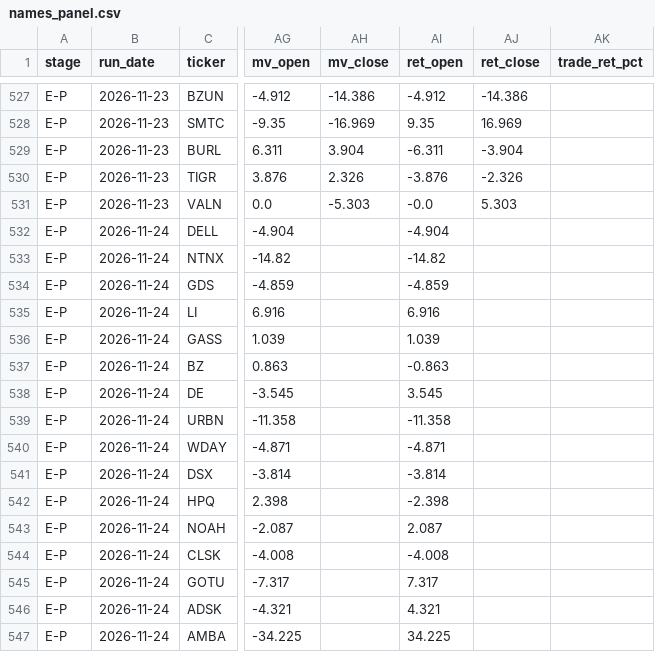
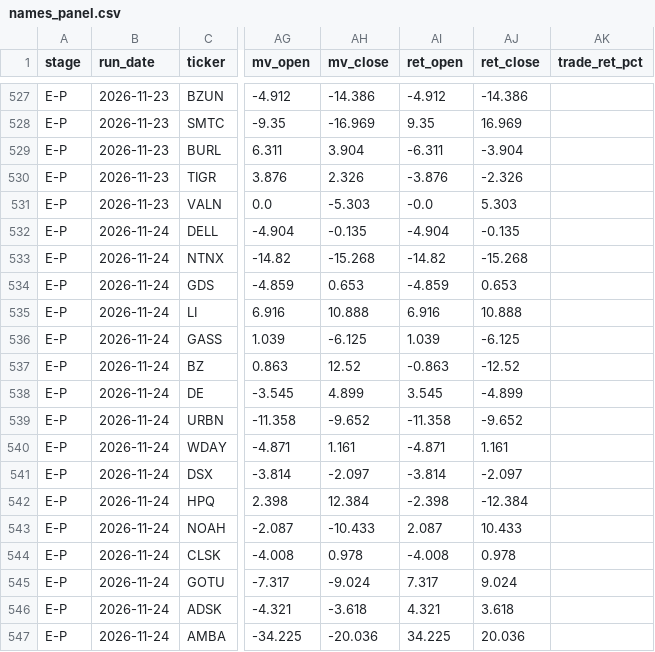
Before and after one commit to robertsben333-cmyk/claude_research, a CSV file: dashboard/data/names_panel.csv, drawn as a sheet; only a part is shown, gaps mark what is left out; the diff covers the shown part only; the diff names each change by its address in the sheet, - before the commit and + after, or states it on an @@ line.

Commit message:
dashboard: rebuild 2026-11-25T20:58Z [ci]

```diff
--- a/dashboard/data/names_panel.csv
+++ b/dashboard/data/names_panel.csv
-AH532 (mv_close): (empty)
+AH532 (mv_close): -0.135
-AJ532 (ret_close): (empty)
+AJ532 (ret_close): -0.135
-AH533 (mv_close): (empty)
+AH533 (mv_close): -15.268
-AJ533 (ret_close): (empty)
+AJ533 (ret_close): -15.268
-AH534 (mv_close): (empty)
+AH534 (mv_close): 0.653
-AJ534 (ret_close): (empty)
+AJ534 (ret_close): 0.653
-AH535 (mv_close): (empty)
+AH535 (mv_close): 10.888
-AJ535 (ret_close): (empty)
+AJ535 (ret_close): 10.888
-AH536 (mv_close): (empty)
+AH536 (mv_close): -6.125
-AJ536 (ret_close): (empty)
+AJ536 (ret_close): -6.125
-AH537 (mv_close): (empty)
+AH537 (mv_close): 12.52
-AJ537 (ret_close): (empty)
+AJ537 (ret_close): -12.52
-AH538 (mv_close): (empty)
+AH538 (mv_close): 4.899
-AJ538 (ret_close): (empty)
+AJ538 (ret_close): -4.899
-AH539 (mv_close): (empty)
+AH539 (mv_close): -9.652
-AJ539 (ret_close): (empty)
+AJ539 (ret_close): -9.652
-AH540 (mv_close): (empty)
+AH540 (mv_close): 1.161
-AJ540 (ret_close): (empty)
+AJ540 (ret_close): 1.161
-AH541 (mv_close): (empty)
+AH541 (mv_close): -2.097
-AJ541 (ret_close): (empty)
+AJ541 (ret_close): -2.097
-AH542 (mv_close): (empty)
+AH542 (mv_close): 12.384
-AJ542 (ret_close): (empty)
+AJ542 (ret_close): -12.384
-AH543 (mv_close): (empty)
+AH543 (mv_close): -10.433
-AJ543 (ret_close): (empty)
+AJ543 (ret_close): 10.433
-AH544 (mv_close): (empty)
+AH544 (mv_close): 0.978
-AJ544 (ret_close): (empty)
+AJ544 (ret_close): 0.978
-AH545 (mv_close): (empty)
+AH545 (mv_close): -9.024
-AJ545 (ret_close): (empty)
+AJ545 (ret_close): 9.024
-AH546 (mv_close): (empty)
+AH546 (mv_close): -3.618
-AJ546 (ret_close): (empty)
+AJ546 (ret_close): 3.618
-AH547 (mv_close): (empty)
+AH547 (mv_close): -20.036
-AJ547 (ret_close): (empty)
+AJ547 (ret_close): 20.036
```
Also changed, not shown: 8 edited cells elsewhere in this file, 8 other files.
